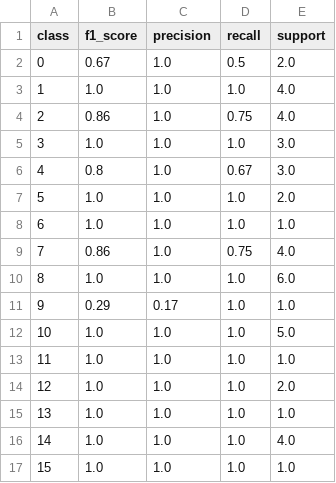
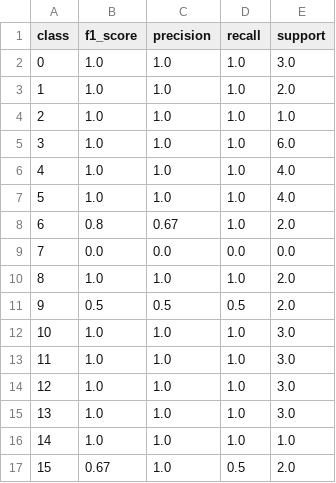
Before and after one commit to aa18514/Python, a CSV file: auto_keras_magic/classification_report.csv, drawn as a sheet; only a part is shown; the diff covers the shown part only.

```diff
--- a/auto_keras_magic/classification_report.csv
+++ b/auto_keras_magic/classification_report.csv
@@ -1,17 +1,17 @@
 class,f1_score,precision,recall,support
-    0,0.67,1.0,0.5,2.0
-    1,1.0,1.0,1.0,4.0
-    2,0.86,1.0,0.75,4.0
-    3,1.0,1.0,1.0,3.0
-    4,0.8,1.0,0.67,3.0
-    5,1.0,1.0,1.0,2.0
-    6,1.0,1.0,1.0,1.0
-    7,0.86,1.0,0.75,4.0
-    8,1.0,1.0,1.0,6.0
-    9,0.29,0.17,1.0,1.0
-   10,1.0,1.0,1.0,5.0
-   11,1.0,1.0,1.0,1.0
-   12,1.0,1.0,1.0,2.0
-   13,1.0,1.0,1.0,1.0
-   14,1.0,1.0,1.0,4.0
-   15,1.0,1.0,1.0,1.0
+    0,1.0,1.0,1.0,3.0
+    1,1.0,1.0,1.0,2.0
+    2,1.0,1.0,1.0,1.0
+    3,1.0,1.0,1.0,6.0
+    4,1.0,1.0,1.0,4.0
+    5,1.0,1.0,1.0,4.0
+    6,0.8,0.67,1.0,2.0
+    7,0.0,0.0,0.0,0.0
+    8,1.0,1.0,1.0,2.0
+    9,0.5,0.5,0.5,2.0
+   10,1.0,1.0,1.0,3.0
+   11,1.0,1.0,1.0,3.0
+   12,1.0,1.0,1.0,3.0
+   13,1.0,1.0,1.0,3.0
+   14,1.0,1.0,1.0,1.0
+   15,0.67,1.0,0.5,2.0
```
Also changed, not shown: 1 added row, 3 removed rows and 25 edited cells elsewhere in this file, 3 other files.
